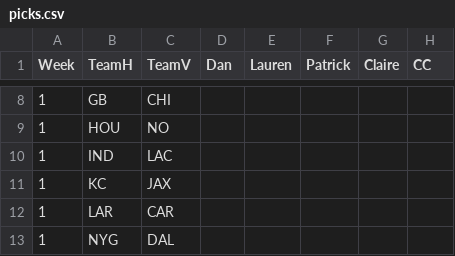
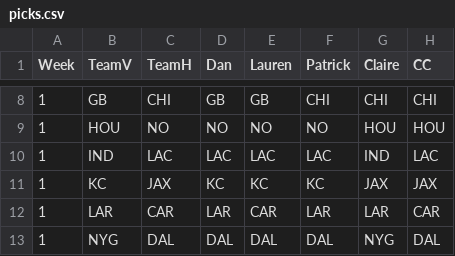
Before and after one commit to dnegrey/nflFamilyPicks, a CSV file: var/picks.csv, drawn as a sheet; only a part is shown, gaps mark what is left out; the diff covers the shown part only.

```diff
--- a/var/picks.csv
+++ b/var/picks.csv
@@ -1 +1 @@
-Week,TeamH,TeamV,Dan,Lauren,Patrick,Claire,CC
+Week,TeamV,TeamH,Dan,Lauren,Patrick,Claire,CC
@@ -8,6 +8,6 @@ Week,TeamH,TeamV,Dan,Lauren,Patrick,Claire,CC
-1,GB,CHI,,,,,
-1,HOU,NO,,,,,
-1,IND,LAC,,,,,
-1,KC,JAX,,,,,
-1,LAR,CAR,,,,,
-1,NYG,DAL,,,,,
+1,GB,CHI,GB,GB,CHI,CHI,CHI
+1,HOU,NO,NO,NO,NO,HOU,HOU
+1,IND,LAC,LAC,LAC,LAC,IND,LAC
+1,KC,JAX,KC,KC,KC,JAX,JAX
+1,LAR,CAR,LAR,CAR,LAR,LAR,CAR
+1,NYG,DAL,DAL,DAL,DAL,NYG,DAL
```
Also changed, not shown: 50 edited cells elsewhere in this file, var/outcome.csv.
